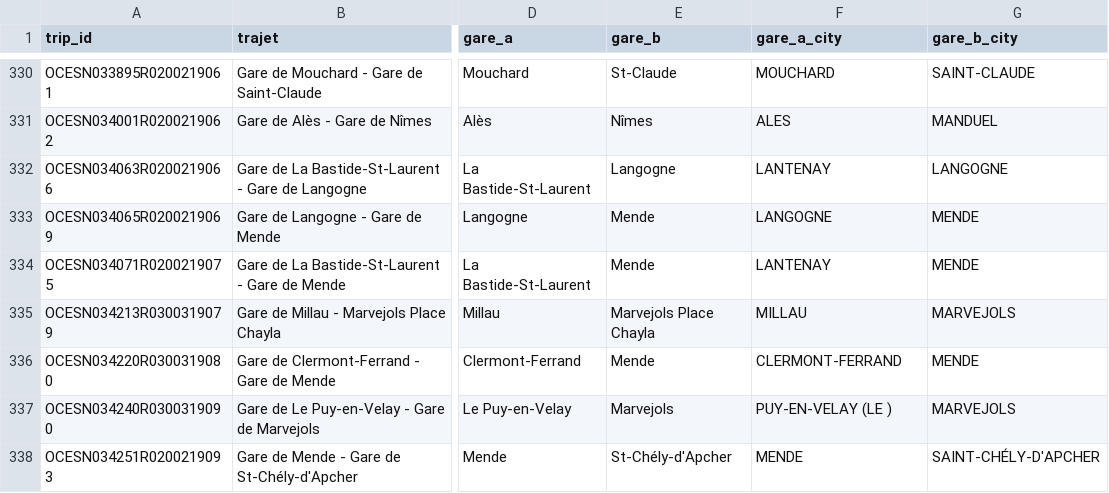
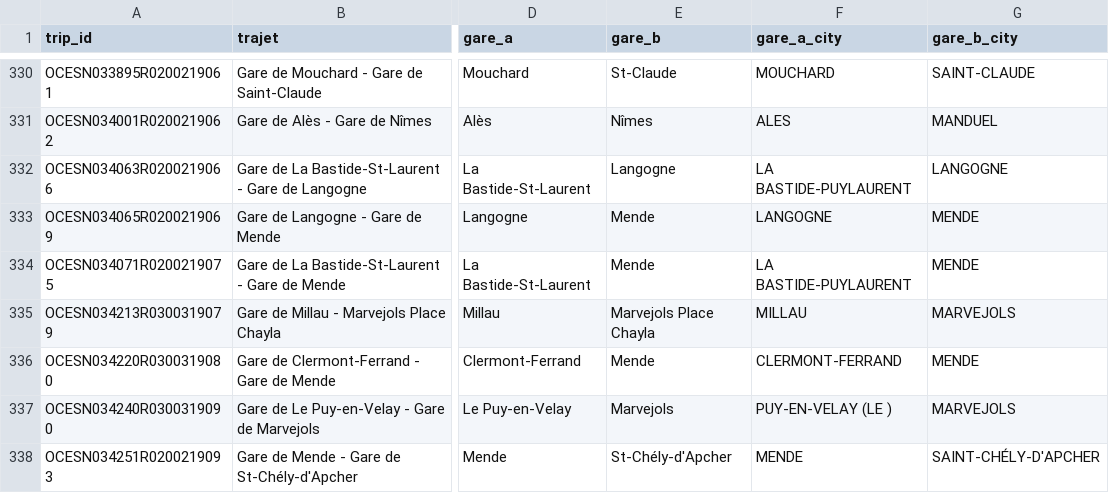
Before and after one commit to EliottClavier/T-AIA-901, a CSV file: backend/path_finder/data/timetables_formatted.csv, drawn as a sheet; only a part is shown, gaps mark what is left out; the diff covers the shown part only; the diff names each change by its address in the sheet, - before the commit and + after, or states it on an @@ line.

```diff
--- a/backend/path_finder/data/timetables_formatted.csv
+++ b/backend/path_finder/data/timetables_formatted.csv
-F332 (gare_a_city): LANTENAY
+F332 (gare_a_city): LA BASTIDE-PUYLAURENT
-F334 (gare_a_city): LANTENAY
+F334 (gare_a_city): LA BASTIDE-PUYLAURENT
```
Also changed, not shown: 97 edited cells elsewhere in this file, 11 other files.
